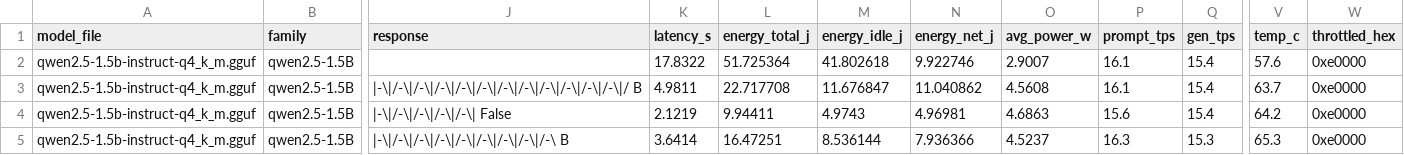
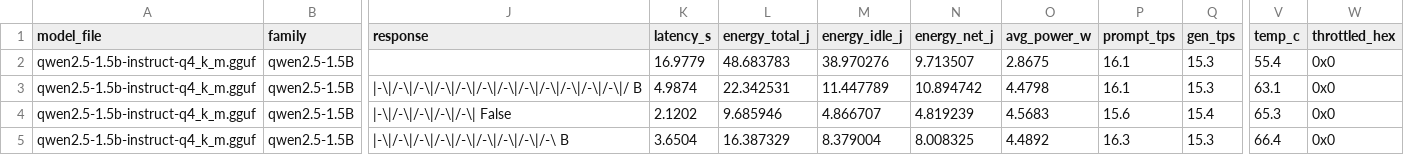
Before and after one commit to DarioG00/Pi5-LLM-Energy-Benchmark, a CSV file: recordings/results_test.csv, drawn as a sheet; only a part is shown, gaps mark what is left out; the diff covers the shown part only; the diff names each change by its address in the sheet, - before the commit and + after, or states it on an @@ line.

```diff
--- a/recordings/results_test.csv
+++ b/recordings/results_test.csv
-K2 (latency_s): 17.8322
+K2 (latency_s): 16.9779
-L2 (energy_total_j): 51.725364
+L2 (energy_total_j): 48.683783
-M2 (energy_idle_j): 41.802618
+M2 (energy_idle_j): 38.970276
-N2 (energy_net_j): 9.922746
+N2 (energy_net_j): 9.713507
-O2 (avg_power_w): 2.9007
+O2 (avg_power_w): 2.8675
-Q2:Q3 (gen_tps): 15.4
+Q2:Q3 (gen_tps): 15.3
-V2 (temp_c): 57.6
+V2 (temp_c): 55.4
-W2:W5 (throttled_hex): 0xe0000
+W2:W5 (throttled_hex): 0x0
-K3 (latency_s): 4.9811
+K3 (latency_s): 4.9874
-L3 (energy_total_j): 22.717708
+L3 (energy_total_j): 22.342531
-M3 (energy_idle_j): 11.676847
+M3 (energy_idle_j): 11.447789
-N3 (energy_net_j): 11.040862
+N3 (energy_net_j): 10.894742
-O3 (avg_power_w): 4.5608
+O3 (avg_power_w): 4.4798
-V3 (temp_c): 63.7
+V3 (temp_c): 63.1
-K4 (latency_s): 2.1219
+K4 (latency_s): 2.1202
-L4 (energy_total_j): 9.94411
+L4 (energy_total_j): 9.685946
-M4 (energy_idle_j): 4.9743
+M4 (energy_idle_j): 4.866707
-N4 (energy_net_j): 4.96981
+N4 (energy_net_j): 4.819239
-O4 (avg_power_w): 4.6863
+O4 (avg_power_w): 4.5683
-V4 (temp_c): 64.2
+V4 (temp_c): 65.3
-K5 (latency_s): 3.6414
+K5 (latency_s): 3.6504
-L5 (energy_total_j): 16.47251
+L5 (energy_total_j): 16.387329
-M5 (energy_idle_j): 8.536144
+M5 (energy_idle_j): 8.379004
-N5 (energy_net_j): 7.936366
+N5 (energy_net_j): 8.008325
-O5 (avg_power_w): 4.5237
+O5 (avg_power_w): 4.4892
-V5 (temp_c): 65.3
+V5 (temp_c): 66.4
```
Also changed, not shown: 15 edited cells elsewhere in this file, recordings/raw_test/aggregated_by_benchmark.csv, recordings/raw_test/ranking_composite.csv, 34 other files.
